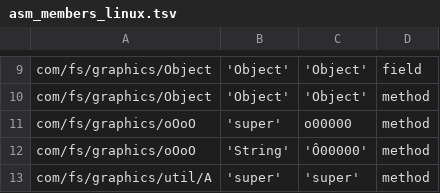
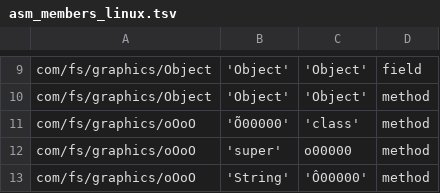
Before and after one commit to jontyab/starsector-render, a TSV file: assembly/mappings/asm_members_linux.tsv, drawn as a sheet; only a part is shown, gaps mark what is left out; the shorter side is filled out with more unchanged rows; the diff names each change by its address in the sheet, - before the commit and + after, or states it on an @@ line.

Commit message:
Linux: missing TextureLoader mappings

```diff
--- a/assembly/mappings/asm_members_linux.tsv
+++ b/assembly/mappings/asm_members_linux.tsv
+row 11: com/fs/graphics/oOoO | 'Õ00000' | 'class' | method
```
